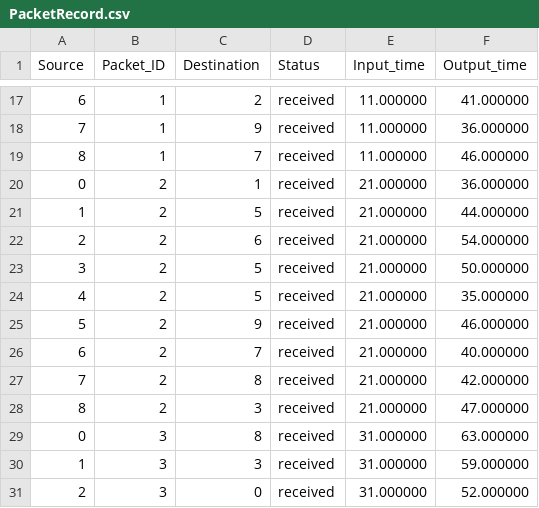
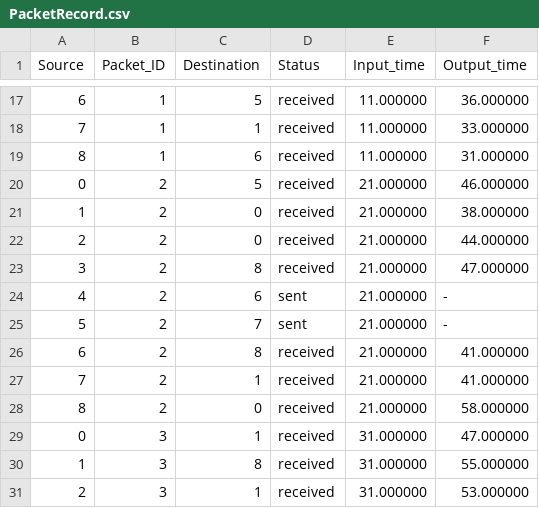
Before and after one commit to MRLMRML/NoC-simulator, a CSV file: NoC/Data/PacketRecord.csv, drawn as a sheet; only a part is shown, gaps mark what is left out; the diff covers the shown part only.

```diff
--- a/NoC/Data/PacketRecord.csv
+++ b/NoC/Data/PacketRecord.csv
@@ -17,15 +17,15 @@ Source,Packet_ID,Destination,Status,Input_time,Output_time,
-6,1,2,received,11.000000,41.000000,
-7,1,9,received,11.000000,36.000000,
-8,1,7,received,11.000000,46.000000,
-0,2,1,received,21.000000,36.000000,
-1,2,5,received,21.000000,44.000000,
-2,2,6,received,21.000000,54.000000,
-3,2,5,received,21.000000,50.000000,
-4,2,5,received,21.000000,35.000000,
-5,2,9,received,21.000000,46.000000,
-6,2,7,received,21.000000,40.000000,
-7,2,8,received,21.000000,42.000000,
-8,2,3,received,21.000000,47.000000,
-0,3,8,received,31.000000,63.000000,
-1,3,3,received,31.000000,59.000000,
-2,3,0,received,31.000000,52.000000,
+6,1,5,received,11.000000,36.000000,
+7,1,1,received,11.000000,33.000000,
+8,1,6,received,11.000000,31.000000,
+0,2,5,received,21.000000,46.000000,
+1,2,0,received,21.000000,38.000000,
+2,2,0,received,21.000000,44.000000,
+3,2,8,received,21.000000,47.000000,
+4,2,6,sent,21.000000,-,
+5,2,7,sent,21.000000,-,
+6,2,8,received,21.000000,41.000000,
+7,2,1,received,21.000000,41.000000,
+8,2,0,received,21.000000,58.000000,
+0,3,1,received,31.000000,47.000000,
+1,3,8,received,31.000000,55.000000,
+2,3,1,received,31.000000,53.000000,
```
Also changed, not shown: 63 edited cells elsewhere in this file, 6 other files.
